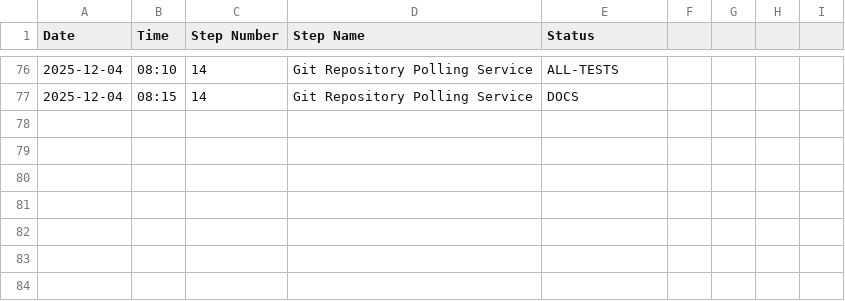
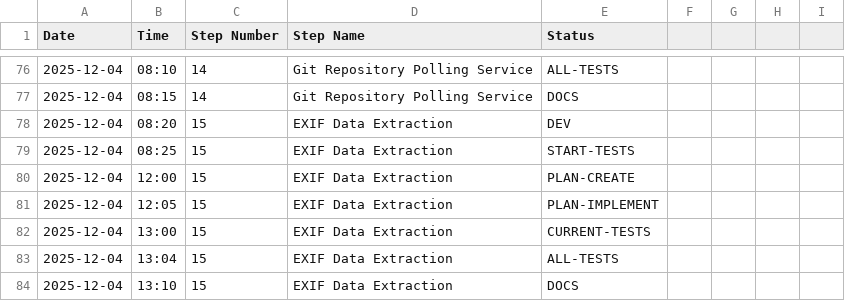
Before and after one commit to davesnyd/PhotoSort-V1, a CSV file: docs/WorkLog.csv, drawn as a sheet; only a part is shown, gaps mark what is left out.

```diff
--- a/docs/WorkLog.csv
+++ b/docs/WorkLog.csv
@@ -77 +77,8 @@ Date,Time,Step Number,Step Name,Status
 2025-12-04,08:15,14,Git Repository Polling Service,DOCS
+2025-12-04,08:20,15,EXIF Data Extraction,DEV
+2025-12-04,08:25,15,EXIF Data Extraction,START-TESTS
+2025-12-04,12:00,15,EXIF Data Extraction,PLAN-CREATE
+2025-12-04,12:05,15,EXIF Data Extraction,PLAN-IMPLEMENT
+2025-12-04,13:00,15,EXIF Data Extraction,CURRENT-TESTS
+2025-12-04,13:04,15,EXIF Data Extraction,ALL-TESTS
+2025-12-04,13:10,15,EXIF Data Extraction,DOCS
```
Also changed, not shown: 5 other files.
